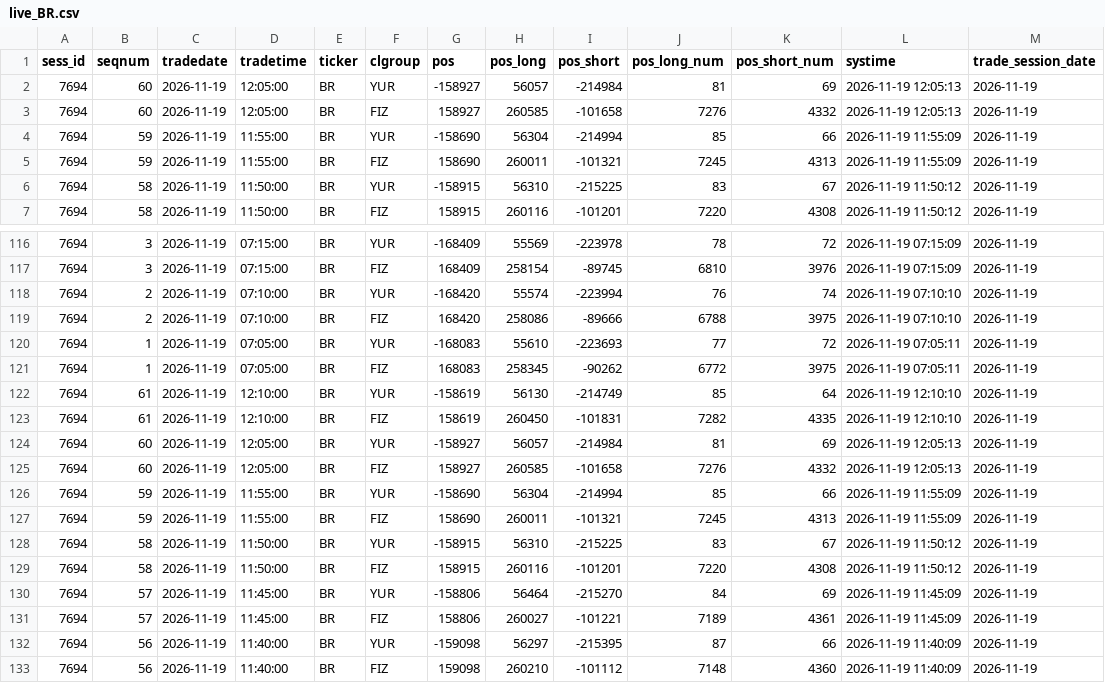
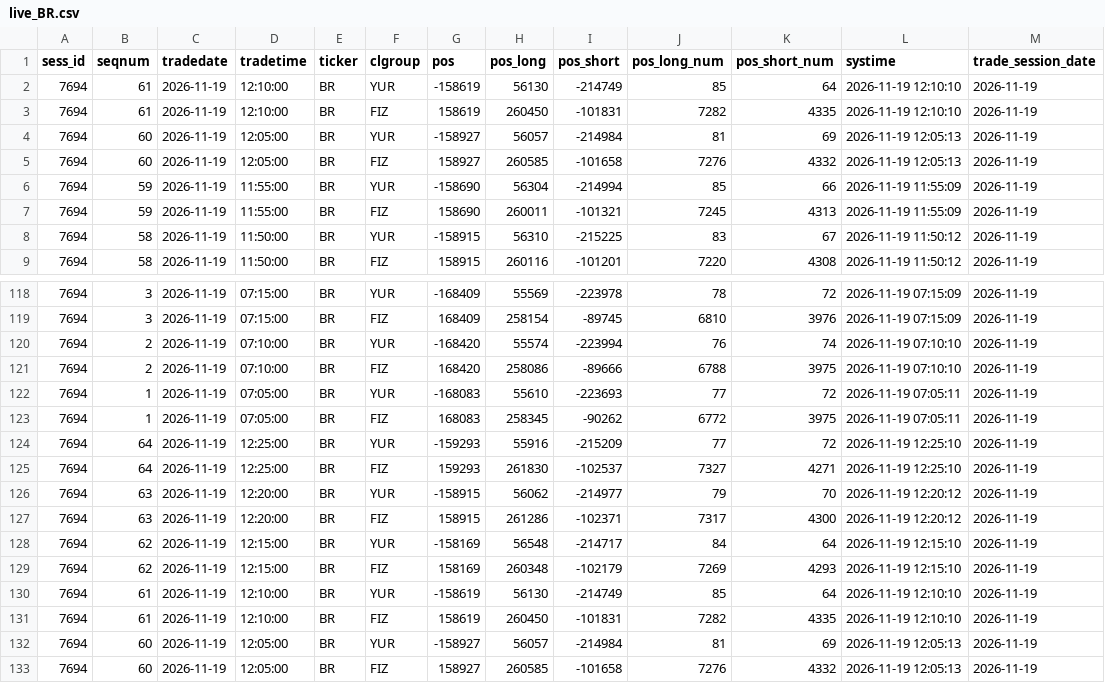
Before and after one commit to erikjane/market-oi, a CSV file: data/live_BR.csv, drawn as a sheet; only a part is shown, gaps mark what is left out; the shorter side is filled out with more unchanged rows.

```diff
--- a/data/live_BR.csv
+++ b/data/live_BR.csv
@@ -1,2 +1,4 @@
 sess_id,seqnum,tradedate,tradetime,ticker,clgroup,pos,pos_long,pos_short,pos_long_num,pos_short_num,systime,trade_session_date
+7694,61,2026-11-19,12:10:00,BR,YUR,-158619,56130,-214749,85,64,2026-11-19 12:10:10,2026-11-19
+7694,61,2026-11-19,12:10:00,BR,FIZ,158619,260450,-101831,7282,4335,2026-11-19 12:10:10,2026-11-19
 7694,60,2026-11-19,12:05:00,BR,YUR,-158927,56057,-214984,81,69,2026-11-19 12:05:13,2026-11-19
@@ -121,2 +123,8 @@ sess_id,seqnum,tradedate,tradetime,ticker,clgroup,pos,pos_long,pos_short,pos_lon
 7694,1,2026-11-19,07:05:00,BR,FIZ,168083,258345,-90262,6772,3975,2026-11-19 07:05:11,2026-11-19
+7694,64,2026-11-19,12:25:00,BR,YUR,-159293,55916,-215209,77,72,2026-11-19 12:25:10,2026-11-19
+7694,64,2026-11-19,12:25:00,BR,FIZ,159293,261830,-102537,7327,4271,2026-11-19 12:25:10,2026-11-19
+7694,63,2026-11-19,12:20:00,BR,YUR,-158915,56062,-214977,79,70,2026-11-19 12:20:12,2026-11-19
+7694,63,2026-11-19,12:20:00,BR,FIZ,158915,261286,-102371,7317,4300,2026-11-19 12:20:12,2026-11-19
+7694,62,2026-11-19,12:15:00,BR,YUR,-158169,56548,-214717,84,64,2026-11-19 12:15:10,2026-11-19
+7694,62,2026-11-19,12:15:00,BR,FIZ,158169,260348,-102179,7269,4293,2026-11-19 12:15:10,2026-11-19
 7694,61,2026-11-19,12:10:00,BR,YUR,-158619,56130,-214749,85,64,2026-11-19 12:10:10,2026-11-19
```
Also changed, not shown: data/live_CR.csv, data/live_IMOEXF.csv, 5 other files.
